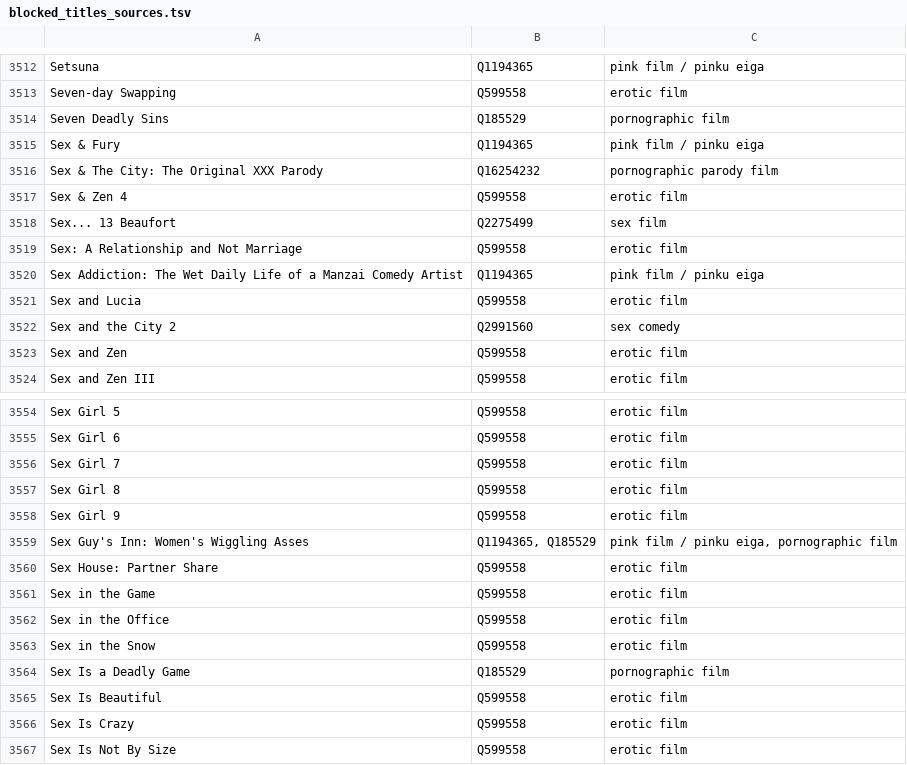
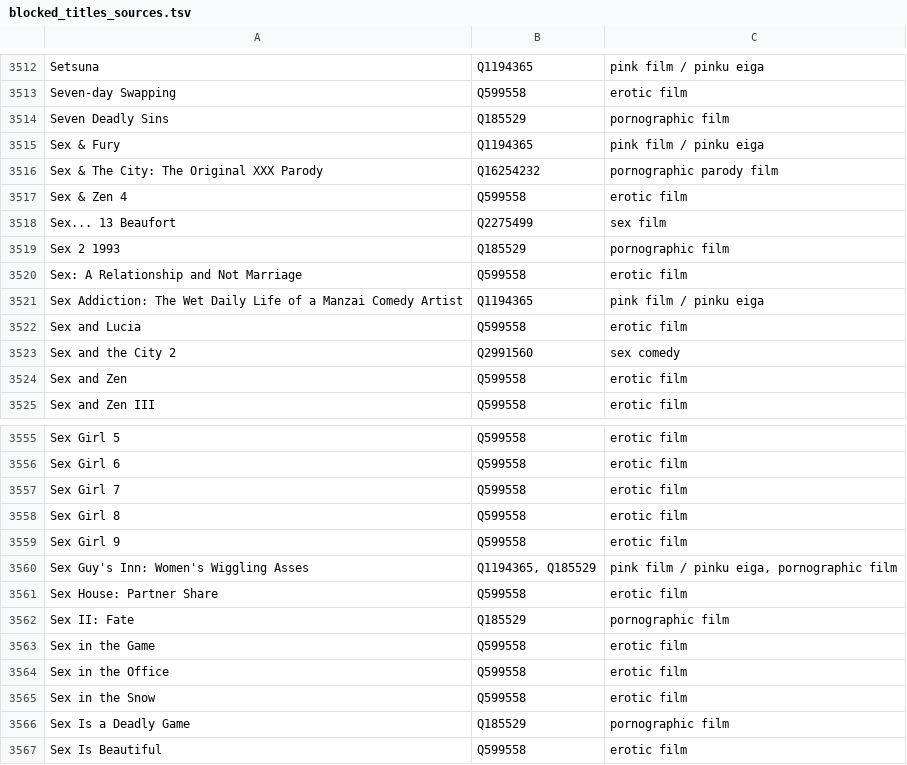
Before and after one commit to italesawy-droid/familyblocker-lists, a TSV file: blocked_titles_sources.tsv, drawn as a sheet; only a part is shown, gaps mark what is left out; the shorter side is filled out with more unchanged rows; the diff names each change by its address in the sheet, - before the commit and + after, or states it on an @@ line.

```diff
--- a/blocked_titles_sources.tsv
+++ b/blocked_titles_sources.tsv
+row 3519: Sex 2 1993 | Q185529 | pornographic film
+row 3562: Sex II: Fate | Q185529 | pornographic film
```
Also changed, not shown: 4 other files.
